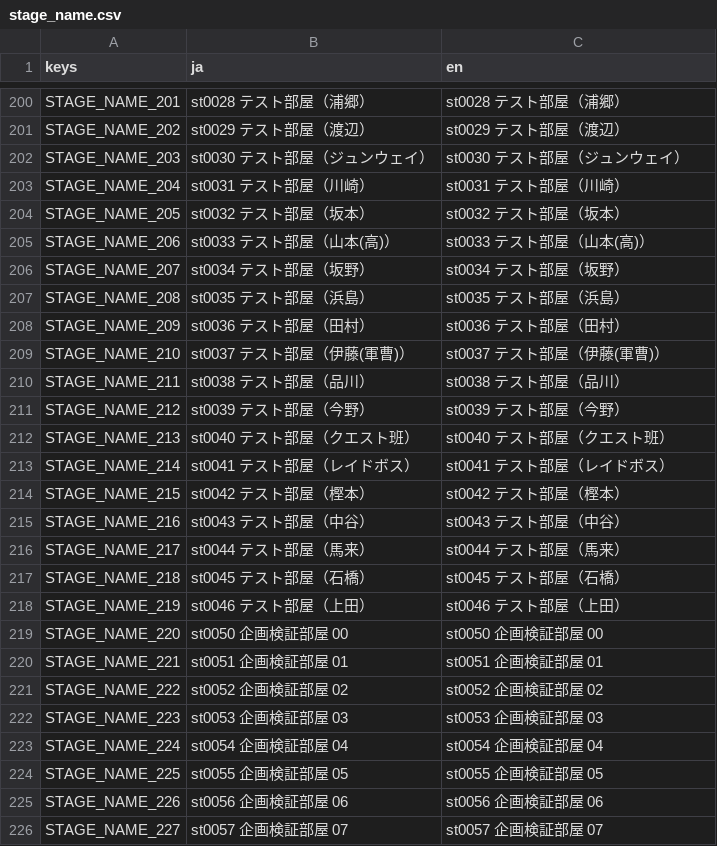
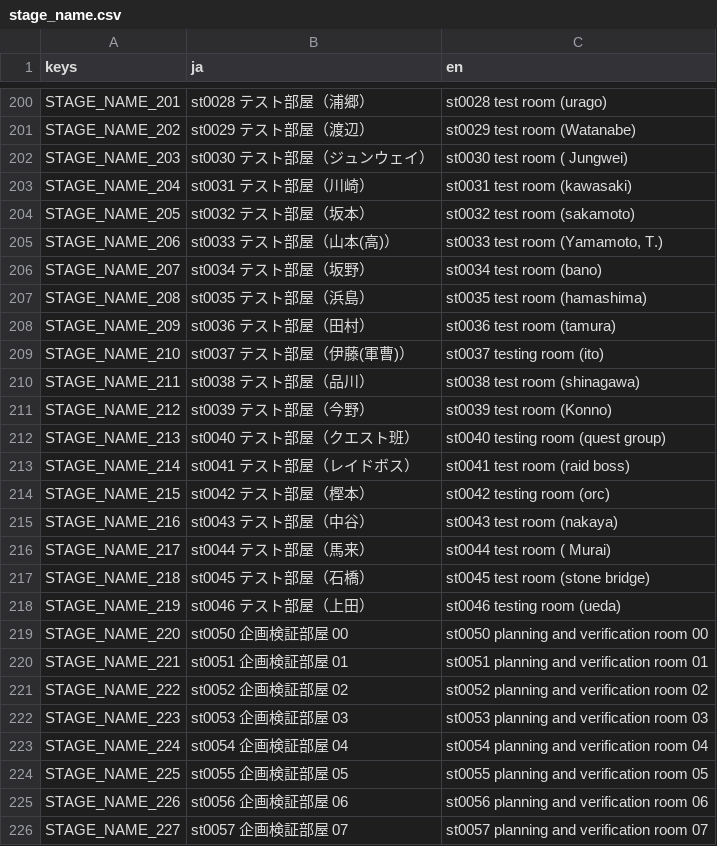
Before and after one commit to alborrajo/DDOn-Tools, a CSV file: resources/internationalization/stage_name.csv, drawn as a sheet; only a part is shown, gaps mark what is left out; the diff covers the shown part only; the diff names each change by its address in the sheet, - before the commit and + after, or states it on an @@ line.

```diff
--- a/resources/internationalization/stage_name.csv
+++ b/resources/internationalization/stage_name.csv
-C200 (en): st0028 テスト部屋（浦郷）
+C200 (en): st0028 test room (urago)
-C201 (en): st0029 テスト部屋（渡辺）
+C201 (en): st0029 test room (Watanabe)
-C202 (en): st0030 テスト部屋（ジュンウェイ）
+C202 (en): st0030 test room ( Jungwei)
-C203 (en): st0031 テスト部屋（川崎）
+C203 (en): st0031 test room (kawasaki)
-C204 (en): st0032 テスト部屋（坂本）
+C204 (en): st0032 test room (sakamoto)
-C205 (en): st0033 テスト部屋（山本(高)）
+C205 (en): st0033 test room (Yamamoto, T.)
-C206 (en): st0034 テスト部屋（坂野）
+C206 (en): st0034 test room (bano)
-C207 (en): st0035 テスト部屋（浜島）
+C207 (en): st0035 test room (hamashima)
-C208 (en): st0036 テスト部屋（田村）
+C208 (en): st0036 test room (tamura)
-C209 (en): st0037 テスト部屋（伊藤(軍曹)）
+C209 (en): st0037 testing room (ito)
-C210 (en): st0038 テスト部屋（品川）
+C210 (en): st0038 test room (shinagawa)
-C211 (en): st0039 テスト部屋（今野）
+C211 (en): st0039 test room (Konno)
-C212 (en): st0040 テスト部屋（クエスト班）
+C212 (en): st0040 testing room (quest group)
-C213 (en): st0041 テスト部屋（レイドボス）
+C213 (en): st0041 test room (raid boss)
-C214 (en): st0042 テスト部屋（樫本）
+C214 (en): st0042 testing room (orc)
-C215 (en): st0043 テスト部屋（中谷）
+C215 (en): st0043 test room (nakaya)
-C216 (en): st0044 テスト部屋（馬来）
+C216 (en): st0044 test room ( Murai)
-C217 (en): st0045 テスト部屋（石橋）
+C217 (en): st0045 test room (stone bridge)
-C218 (en): st0046 テスト部屋（上田）
+C218 (en): st0046 testing room (ueda)
-C219 (en): st0050 企画検証部屋 00
+C219 (en): st0050 planning and verification room 00
-C220 (en): st0051 企画検証部屋 01
+C220 (en): st0051 planning and verification room 01
-C221 (en): st0052 企画検証部屋 02
+C221 (en): st0052 planning and verification room 02
-C222 (en): st0053 企画検証部屋 03
+C222 (en): st0053 planning and verification room 03
-C223 (en): st0054 企画検証部屋 04
+C223 (en): st0054 planning and verification room 04
-C224 (en): st0055 企画検証部屋 05
+C224 (en): st0055 planning and verification room 05
-C225 (en): st0056 企画検証部屋 06
+C225 (en): st0056 planning and verification room 06
-C226 (en): st0057 企画検証部屋 07
+C226 (en): st0057 planning and verification room 07
```
Also changed, not shown: 104 edited cells elsewhere in this file, resources/internationalization/enemy_name.csv, resources/internationalization/named_param.csv.
